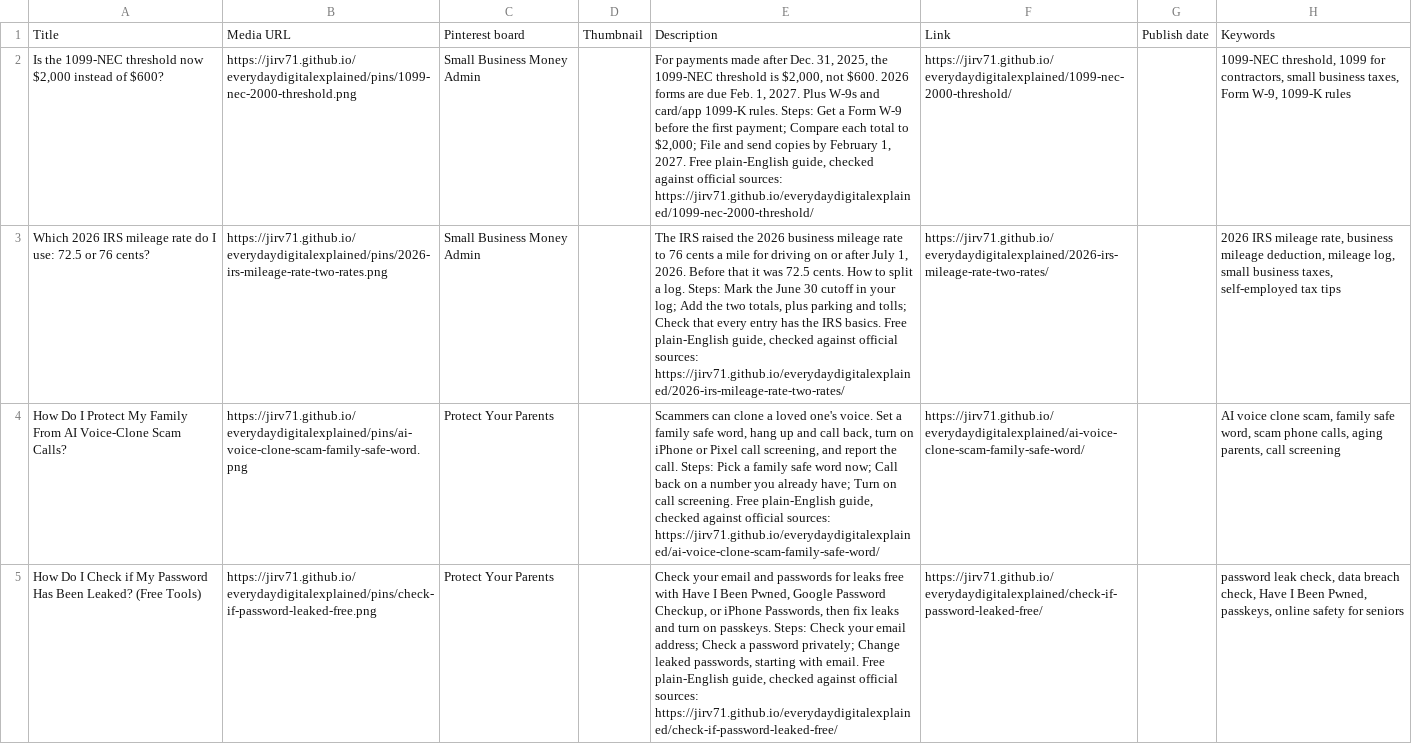
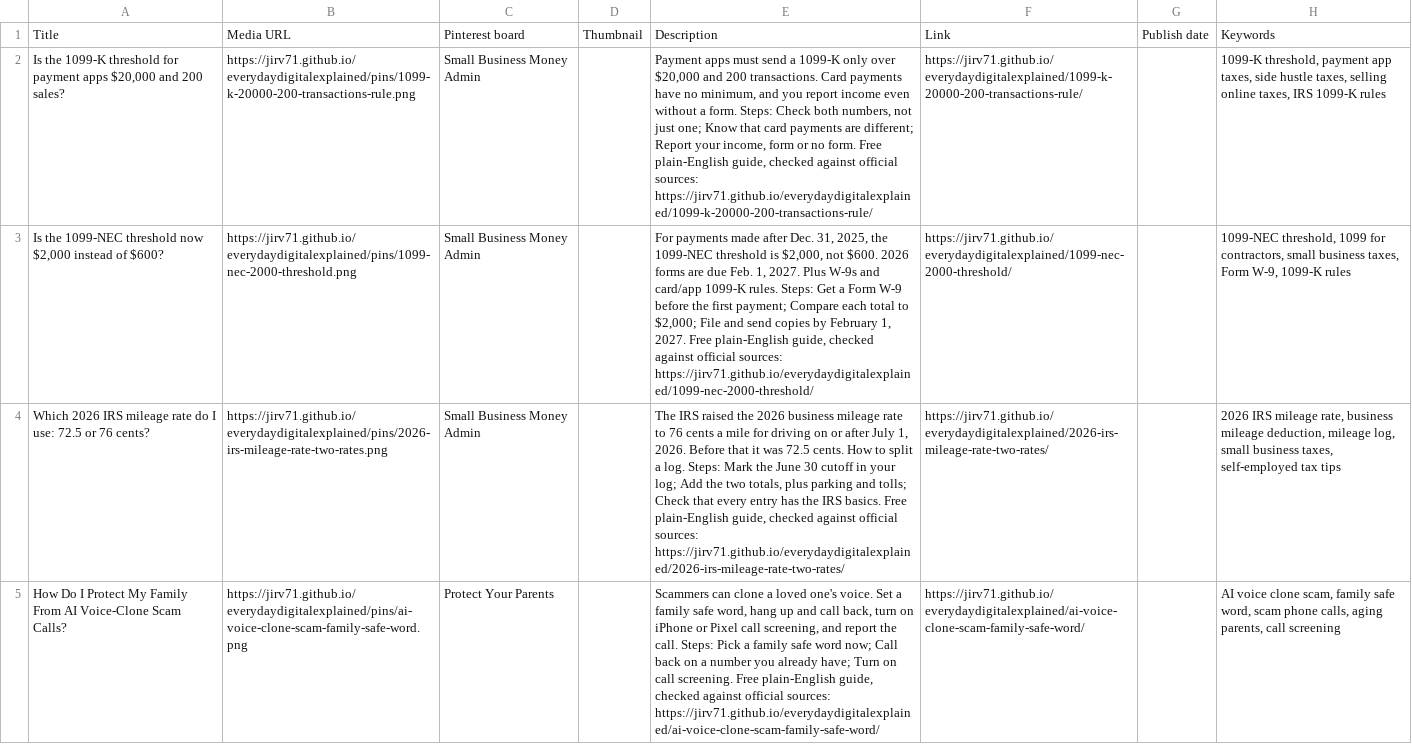
Before and after one commit to jirv71/everydaydigitalexplained, a CSV file: pinterest-bulk-upload.csv, drawn as a sheet; only a part is shown; the shorter side is filled out with more unchanged rows; the diff covers the shown part only; the diff names each change by its address in the sheet, - before the commit and + after, or states it on an @@ line.

```diff
--- a/pinterest-bulk-upload.csv
+++ b/pinterest-bulk-upload.csv
+row 2: Is the 1099-K threshold for payment apps $20,000 and 200 sales? | https://jirv71.github.io/everydaydigitalexplained/pins/1099-k-20000-200-transactions-rule.png | Small Business Money Admin |  | Payment apps must send a 1099-K only over $20,000 and 200 transactions. Card payments have no minimum, and you report income even without a form. Steps: Check both numbers, not just one; Know that card payments are different; Report your income, form or no form. Free plain-English guide, checked against official sources: https://jirv71.github.io/everydaydigitalexplained/1099-k-20000-200-transactions-rule/ | https://jirv71.github.io/everydaydigitalexplained/1099-k-20000-200-transactions-rule/ |  | 1099-K threshold, payment app taxes, side hustle taxes, selling online taxes, IRS 1099-K rules
```
Also changed, not shown: 5 added rows elsewhere in this file, 49 other files.
